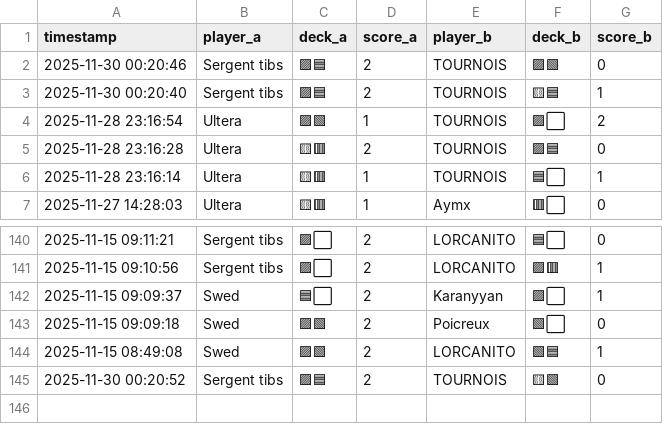
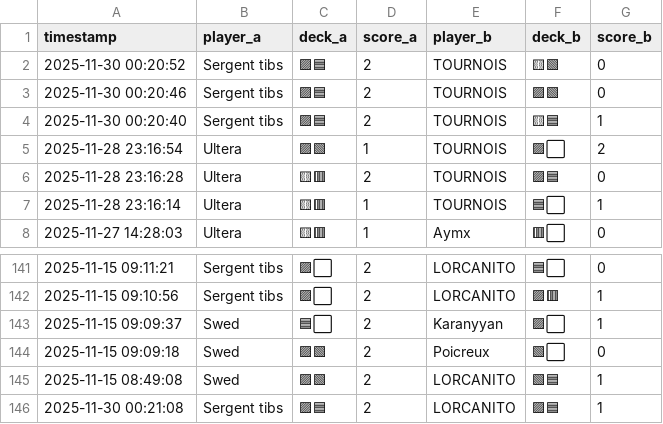
Before and after one commit to michaelbelcas-arch/site-eclypse, a CSV file: matches.csv, drawn as a sheet; only a part is shown, gaps mark what is left out.

Commit message:
Update matches.csv depuis l'app Streamlit

```diff
--- a/matches.csv
+++ b/matches.csv
@@ -1,2 +1,3 @@
 timestamp,player_a,deck_a,score_a,player_b,deck_b,score_b
+2025-11-30 00:20:52,Sergent tibs,🟪🟦,2,TOURNOIS,🟨🟩,0
 2025-11-30 00:20:46,Sergent tibs,🟪🟦,2,TOURNOIS,🟪🟩,0
@@ -144,2 +145,2 @@ timestamp,player_a,deck_a,score_a,player_b,deck_b,score_b
 2025-11-15 08:49:08,Swed,🟪🟩,2,LORCANITO,🟩🟦,1
-2025-11-30 00:20:52,Sergent tibs,🟪🟦,2,TOURNOIS,🟨🟩,0
+2025-11-30 00:21:08,Sergent tibs,🟪🟦,2,LORCANITO,🟪🟦,1
```
